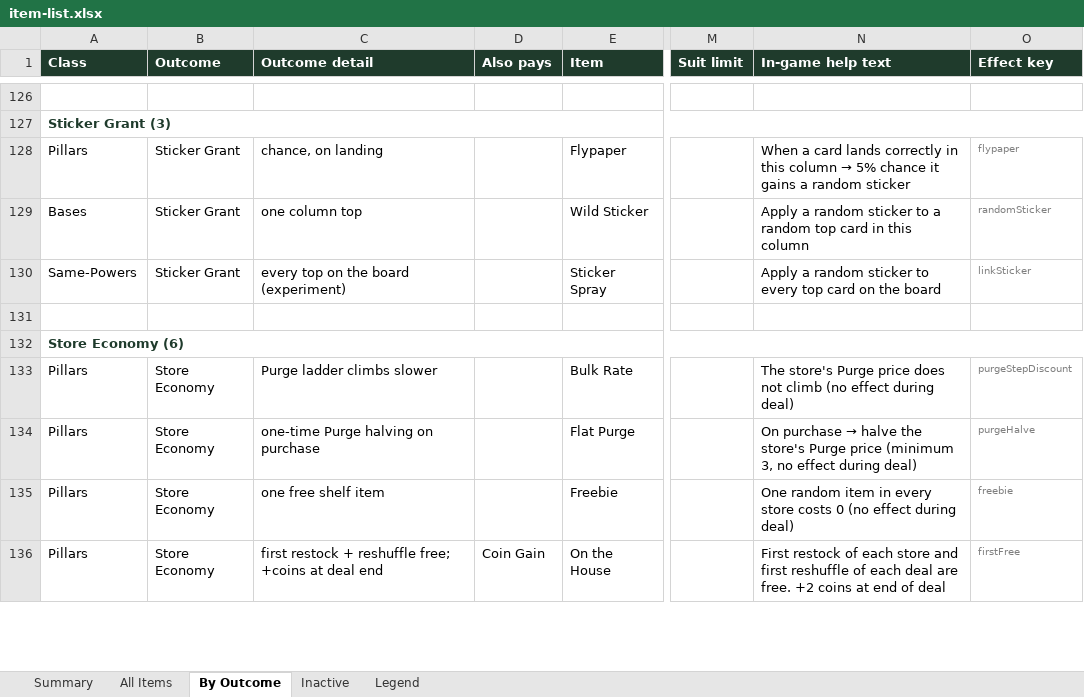
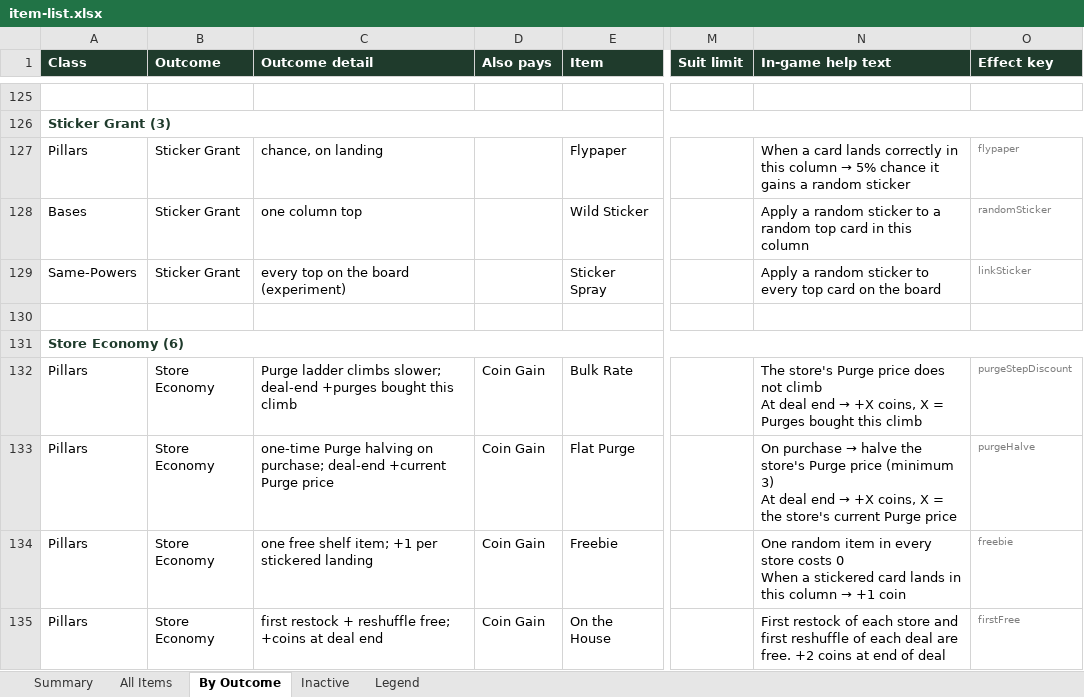
Before and after one commit to JaredMK/Ninelives, an Excel workbook: item-list.xlsx, sheet By Outcome, drawn as a sheet; only a part is shown, gaps mark what is left out; values as stored, in another font and other column widths than the file's, no borders; addresses are those after the commit; ↵ is a line break in a cell; the diff covers the shown part only; the diff names each change by its address in the sheet, - before the commit and + after, or states it on an @@ line.

```diff
--- a/item-list.xlsx (sheet By Outcome)
+++ b/item-list.xlsx (sheet By Outcome)
-C132 (Outcome detail): Purge ladder climbs slower
+C132 (Outcome detail): Purge ladder climbs slower; deal-end +purges bought this climb
-D132:D134 (Also pays): (empty)
+D132:D134 (Also pays): Coin Gain
@@ N132 (In-game help text): …not climb (no effect during deal) → …not climb ↵ At deal end → +X coins, X = Purges bought this climb @@
-C133 (Outcome detail): …halving on purchase
+C133 (Outcome detail): …halving on purchase; deal-end +current Purge price
@@ N133 (In-game help text): …price (minimum 3, no effect during deal) → …price (minimum 3) ↵ At deal end → +X coins, X = the store's current Purge price @@
-C134 (Outcome detail): one free shelf item
+C134 (Outcome detail): one free shelf item; +1 per stickered landing
@@ N134 (In-game help text): …costs 0 (no effect during deal) → …costs 0 ↵ When a stickered card lands in this column → +1 coin @@
```
Also changed, not shown: 1 removed row and 6 edited cells elsewhere in this sheet, sheet Summary, sheet All Items, sheet Inactive, 20 other files.
